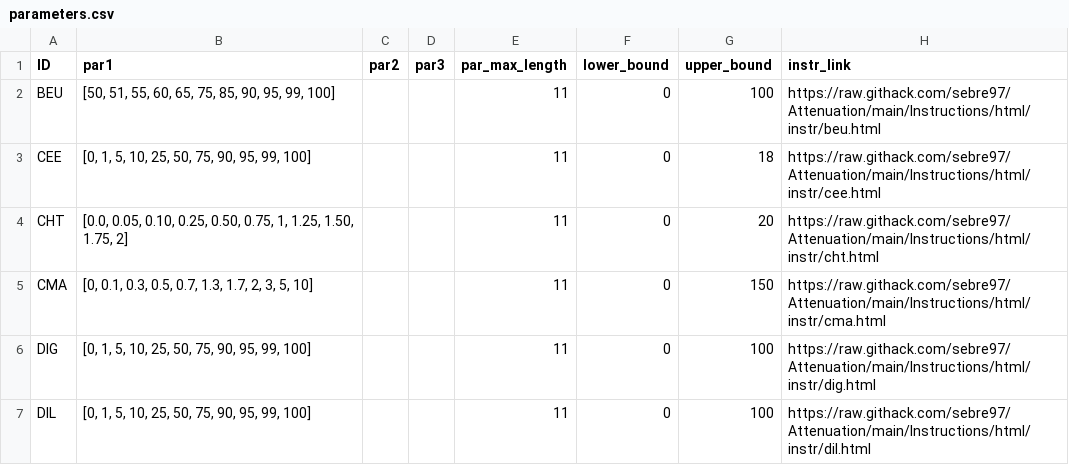
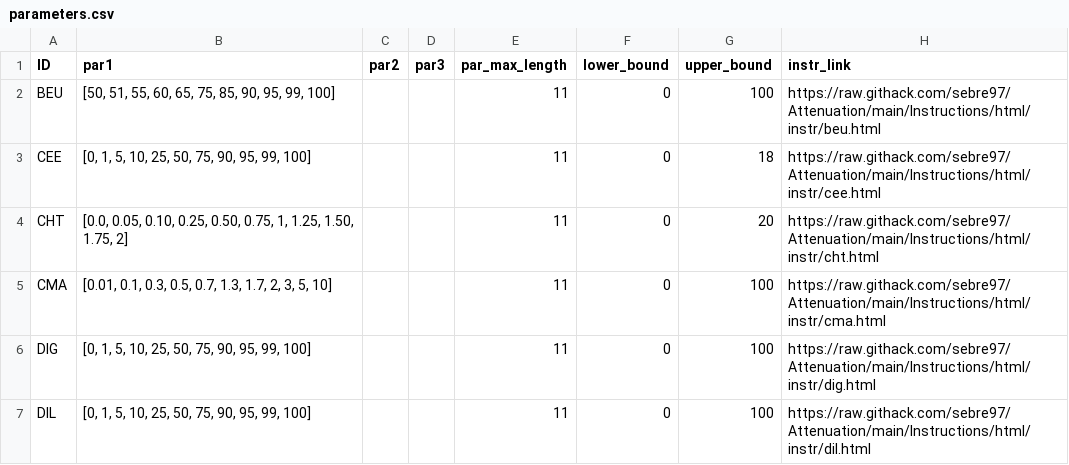
Before and after one commit to jeffreyyang97/Attenuation, a CSV file: Instructions/html/parameters.csv, drawn as a sheet; only a part is shown; the diff names each change by its address in the sheet, - before the commit and + after, or states it on an @@ line.

Commit message:
whole survey

```diff
--- a/Instructions/html/parameters.csv
+++ b/Instructions/html/parameters.csv
-B5 (par1): [0, 0.1, 0.3,…
+B5 (par1): [0.01, 0.1, 0.3,…
-G5 (upper_bound): 150
+G5 (upper_bound): 100
```
